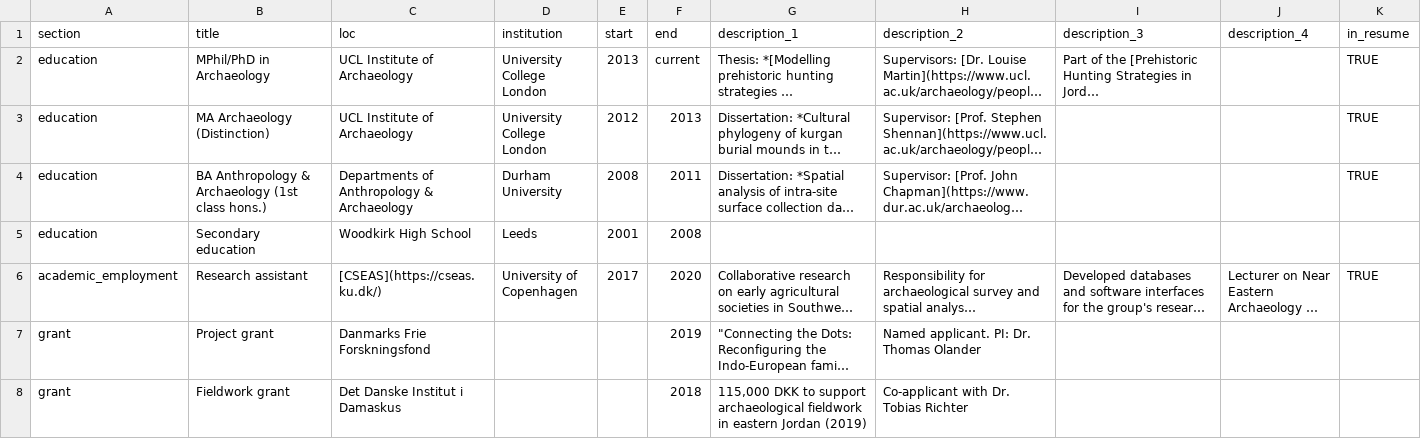
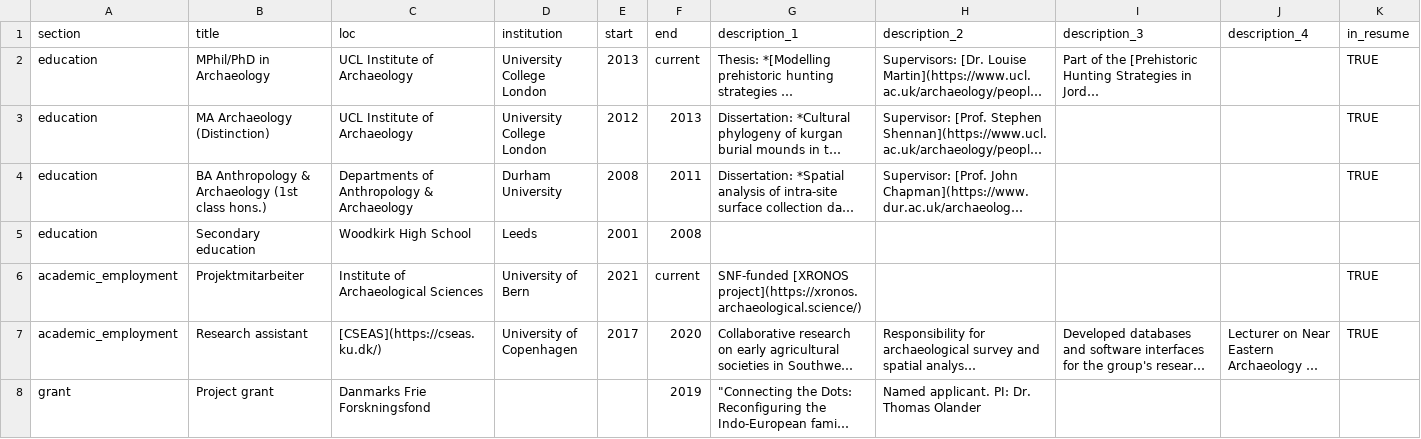
Before and after one commit to joeroe/joeroe.github.io, a CSV file: cv/data/entries.csv, drawn as a sheet; only a part is shown; the shorter side is filled out with more unchanged rows; long unchanged cells end in …; the diff names each change by its address in the sheet, - before the commit and + after, or states it on an @@ line.

```diff
--- a/cv/data/entries.csv
+++ b/cv/data/entries.csv
+row 6: academic_employment | Projektmitarbeiter | Institute of Archaeological Sciences | University of Bern | 2021 | current | SNF-funded [XRONOS project](https://xronos.archaeological.science/) |  |  |  | TRUE
```
Also changed, not shown: 3 other files.
